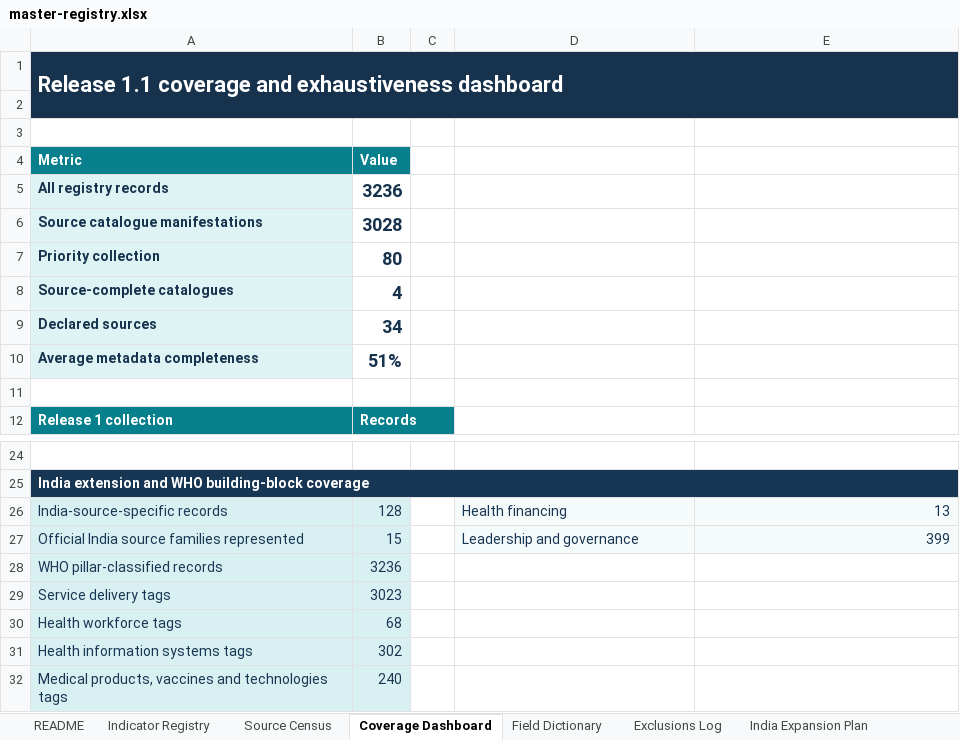
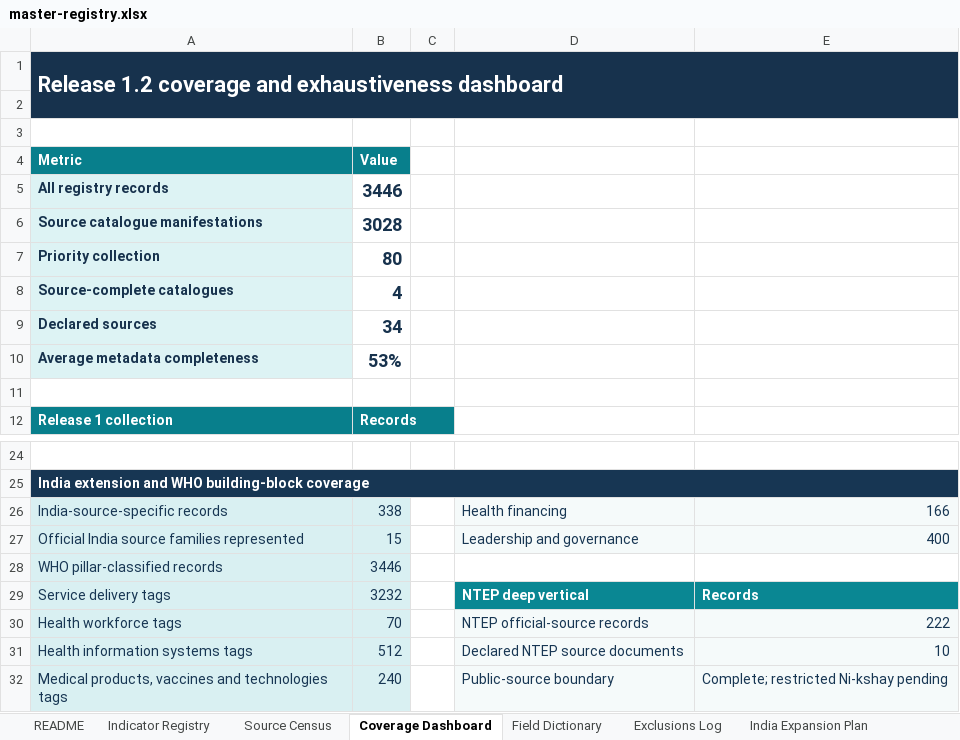
Before and after one commit to abeezith/Public-Health-Analytics-OS, an Excel workbook: indicators/downloads/master-registry.xlsx, sheet Coverage Dashboard, drawn as a sheet; only a part is shown, gaps mark what is left out; values as stored, in another font and other column widths than the file's, no borders; charts and pictures not drawn; the diff names each change by its address in the sheet, - before the commit and + after, or states it on an @@ line.

Commit message:
Release 1.2 NTEP deep indicator vertical

```diff
--- a/indicators/downloads/master-registry.xlsx (sheet Coverage Dashboard)
+++ b/indicators/downloads/master-registry.xlsx (sheet Coverage Dashboard)
-A1 (Metric): Release 1.1 coverage and…
+A1 (Metric): Release 1.2 coverage and…
-B5 (Value): 3236
+B5 (Value): 3446
-B10 (Value): 51%
+B10 (Value): 53%
-B26 (Value): 128
+B26 (Value): 338
-E26: 13
+E26: 166
-E27: 399
+E27: 400
-B28 (Value): 3236
+B28 (Value): 3446
-B29 (Value): 3023
+B29 (Value): 3232
-D29: (empty)
+D29: NTEP deep vertical
-D29:E29 fill: none
+D29:E29 fill: #0A8793
-E29: (empty)
+E29: Records
-B30 (Value): 68
+B30 (Value): 70
-D30: (empty)
+D30: NTEP official-source records
-D30:E32 fill: none
+D30:E32 fill: #F5FAFA
-E30: (empty)
+E30: 222
-B31 (Value): 302
+B31 (Value): 512
-D31: (empty)
+D31: Declared NTEP source documents
-E31: (empty)
+E31: 10
-D32: (empty)
+D32: Public-source boundary
-E32: (empty)
+E32: Complete; restricted Ni-kshay pending
```
Also changed, not shown: sheet Indicator Registry, sheet Field Dictionary, sheet India Expansion Plan, sheet README, sheet Source Census, other sheet tabs, charts or pictures, 15 other files.
